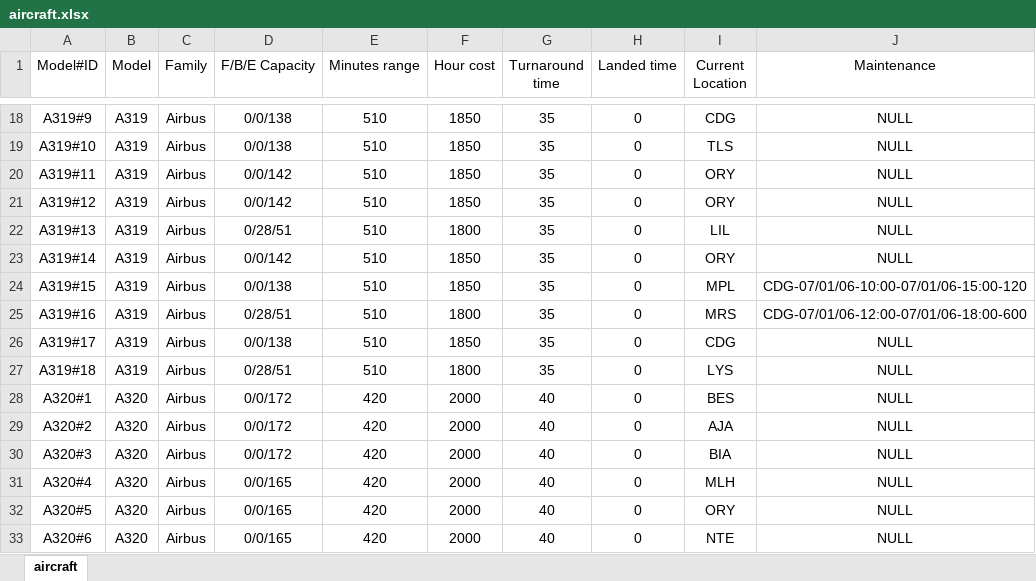
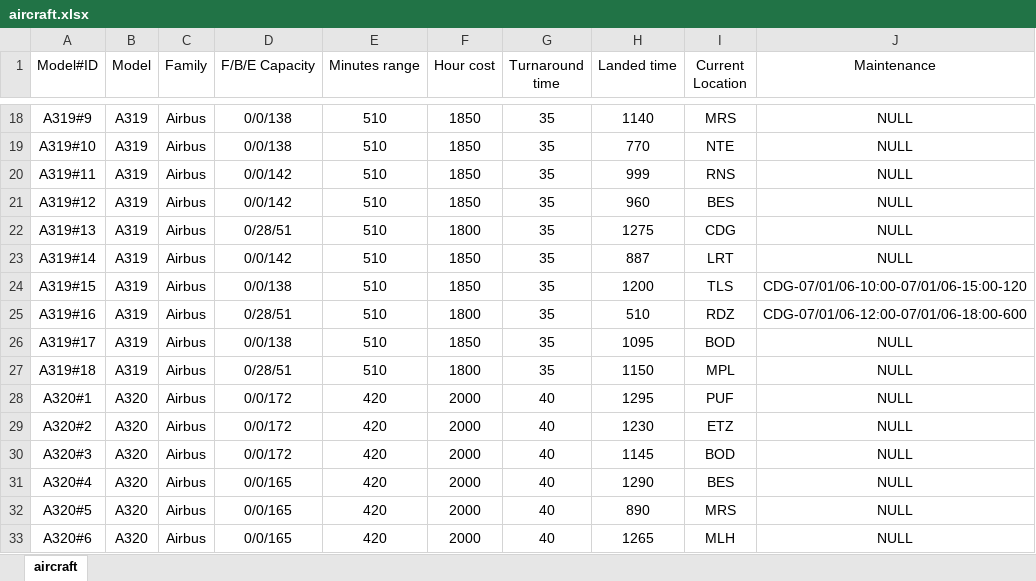
Before and after one commit to SHMN52/GradThesis, an Excel workbook: aircraft.xlsx, sheet aircraft, drawn as a sheet; only a part is shown, gaps mark what is left out; values as stored, in another font and other column widths than the file's, no borders; the diff covers the shown part only; the diff names each change by its address in the sheet, - before the commit and + after, or states it on an @@ line.

```diff
--- a/aircraft.xlsx (sheet aircraft)
+++ b/aircraft.xlsx (sheet aircraft)
-H18 (Landed time): 0
+H18 (Landed time): 1140
-I18 (Current Location): CDG
+I18 (Current Location): MRS
-H19 (Landed time): 0
+H19 (Landed time): 770
-I19 (Current Location): TLS
+I19 (Current Location): NTE
-H20 (Landed time): 0
+H20 (Landed time): 999
-I20 (Current Location): ORY
+I20 (Current Location): RNS
-H21 (Landed time): 0
+H21 (Landed time): 960
-I21 (Current Location): ORY
+I21 (Current Location): BES
-H22 (Landed time): 0
+H22 (Landed time): 1275
-I22 (Current Location): LIL
+I22 (Current Location): CDG
-H23 (Landed time): 0
+H23 (Landed time): 887
-I23 (Current Location): ORY
+I23 (Current Location): LRT
-H24 (Landed time): 0
+H24 (Landed time): 1200
-I24 (Current Location): MPL
+I24 (Current Location): TLS
-H25 (Landed time): 0
+H25 (Landed time): 510
-I25 (Current Location): MRS
+I25 (Current Location): RDZ
-H26 (Landed time): 0
+H26 (Landed time): 1095
-I26 (Current Location): CDG
+I26 (Current Location): BOD
-H27 (Landed time): 0
+H27 (Landed time): 1150
-I27 (Current Location): LYS
+I27 (Current Location): MPL
-H28 (Landed time): 0
+H28 (Landed time): 1295
-I28 (Current Location): BES
+I28 (Current Location): PUF
-H29 (Landed time): 0
+H29 (Landed time): 1230
-I29 (Current Location): AJA
+I29 (Current Location): ETZ
-H30 (Landed time): 0
+H30 (Landed time): 1145
-I30 (Current Location): BIA
+I30 (Current Location): BOD
-H31 (Landed time): 0
+H31 (Landed time): 1290
-I31 (Current Location): MLH
+I31 (Current Location): BES
-H32 (Landed time): 0
+H32 (Landed time): 890
-I32 (Current Location): ORY
+I32 (Current Location): MRS
-H33 (Landed time): 0
+H33 (Landed time): 1265
-I33 (Current Location): NTE
+I33 (Current Location): MLH
```
Also changed, not shown: 121 edited cells elsewhere in this sheet, airports.xlsx, flights.xlsx, 3 other files.
